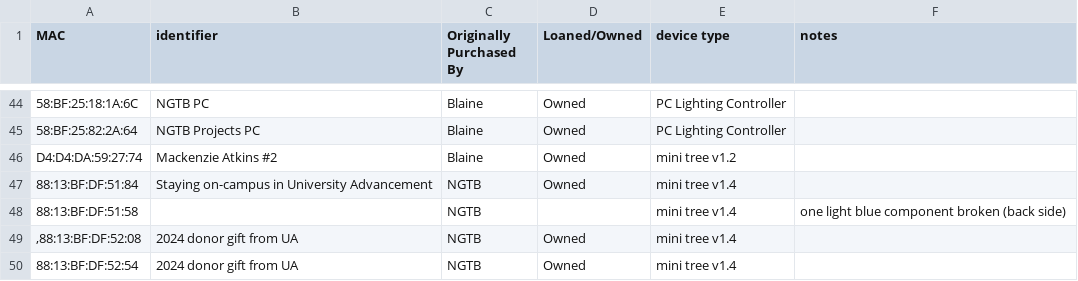
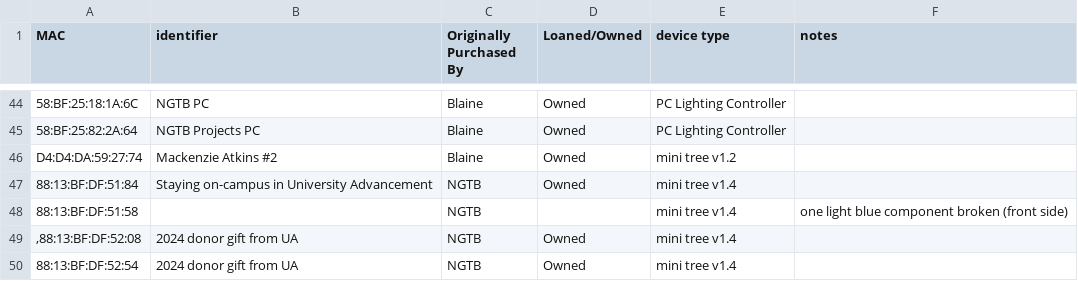
Before and after one commit to NextGenTechBar/HemmTree, a CSV file: HemmTreeMacAddresses.csv, drawn as a sheet; only a part is shown, gaps mark what is left out.

Commit message:
Update HemmTreeMacAddresses.csv

```diff
--- a/HemmTreeMacAddresses.csv
+++ b/HemmTreeMacAddresses.csv
@@ -47,3 +47,3 @@ D4:D4:DA:59:27:74,Mackenzie Atkins #2,Blaine,Owned,mini tree v1.2,
 88:13:BF:DF:51:84,Staying on-campus in University Advancement,NGTB,Owned,mini tree v1.4,
-88:13:BF:DF:51:58,,NGTB,,mini tree v1.4,one light blue component broken (back side)
+88:13:BF:DF:51:58,,NGTB,,mini tree v1.4,one light blue component broken (front side)
 ",88:13:BF:DF:52:08",2024 donor gift from UA,NGTB,Owned,mini tree v1.4,
```
